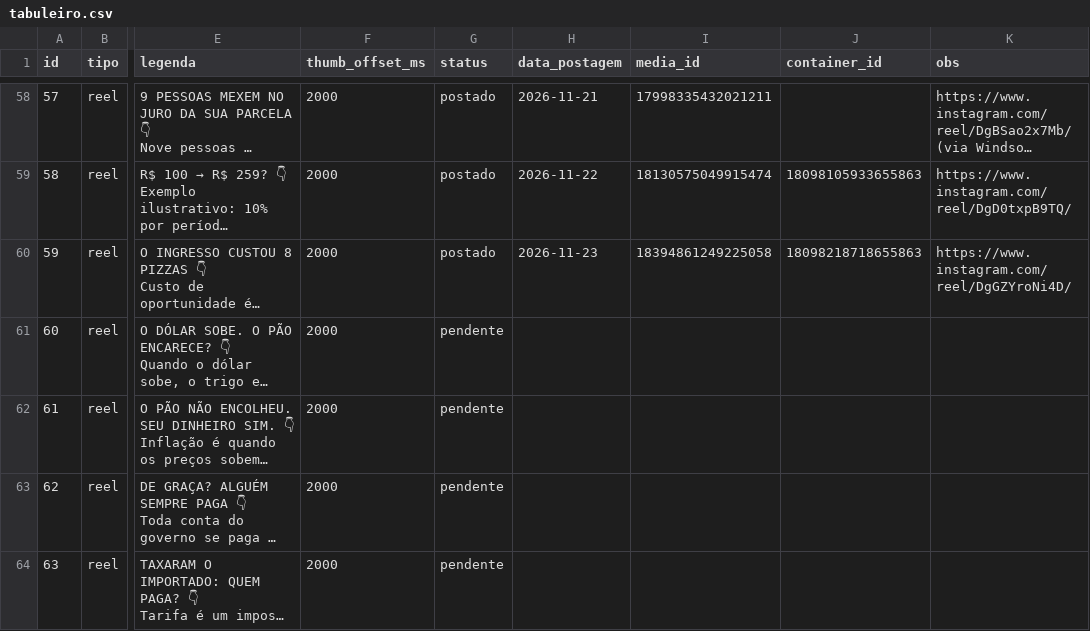
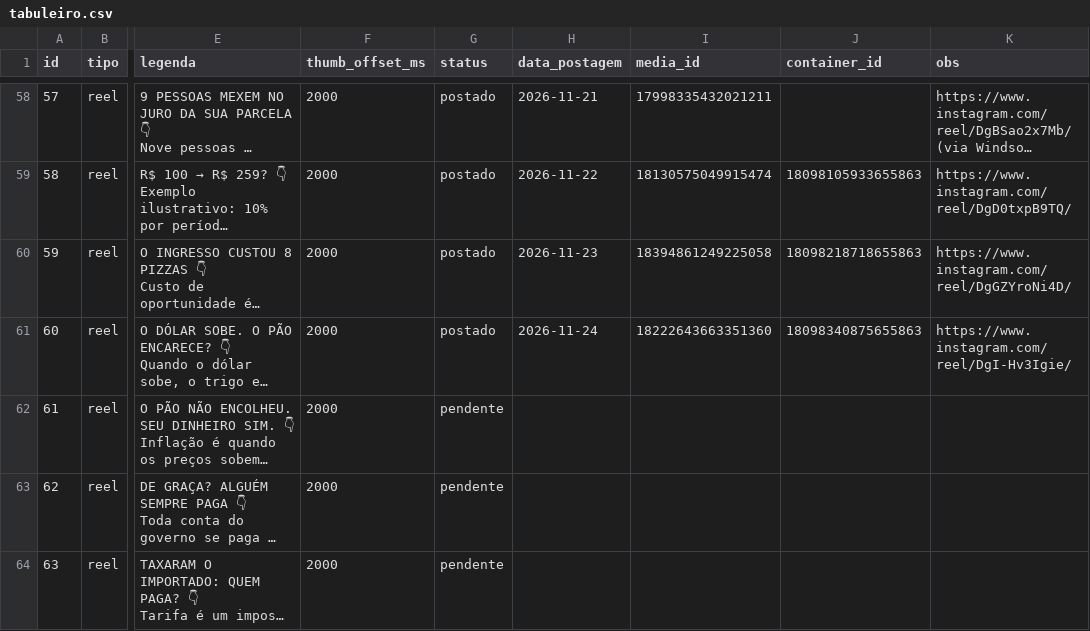
Before and after one commit to salesfioravante-hub/tabuleiro-economico-reels, a CSV file: calendarios/tabuleiro.csv, drawn as a sheet; only a part is shown, gaps mark what is left out; long unchanged cells end in …; the diff names each change by its address in the sheet, - before the commit and + after, or states it on an @@ line.

```diff
--- a/calendarios/tabuleiro.csv
+++ b/calendarios/tabuleiro.csv
-G61 (status): pendente
+G61 (status): postado
-H61 (data_postagem): (empty)
+H61 (data_postagem): 2026-11-24
-I61 (media_id): (empty)
+I61 (media_id): 18222643663351360
-J61 (container_id): (empty)
+J61 (container_id): 18098340875655863
-K61 (obs): (empty)
+K61 (obs): https://www.instagram.com/reel/DgI-Hv3Igie/
```
